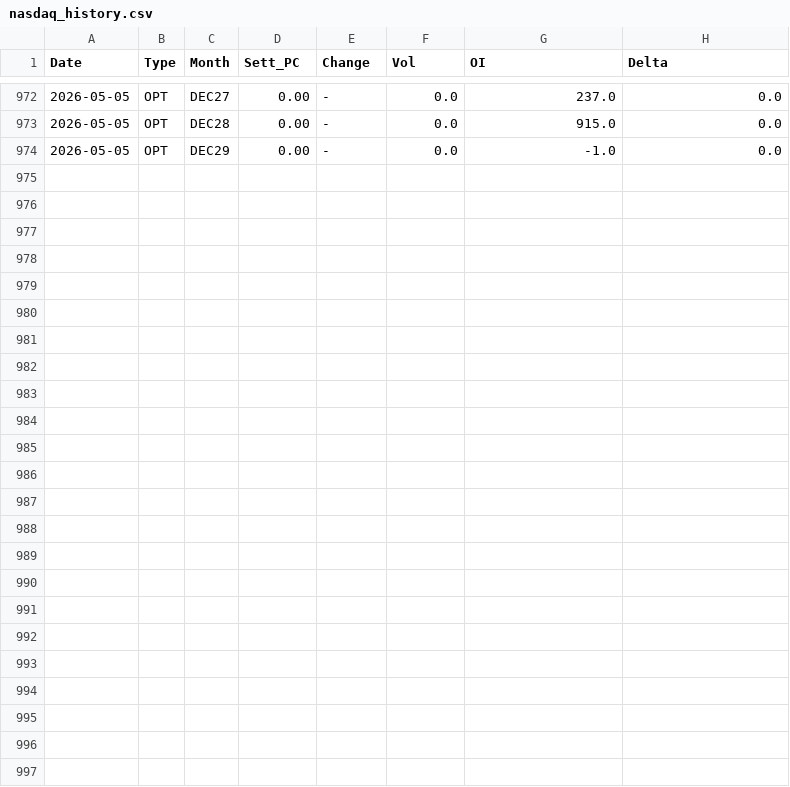
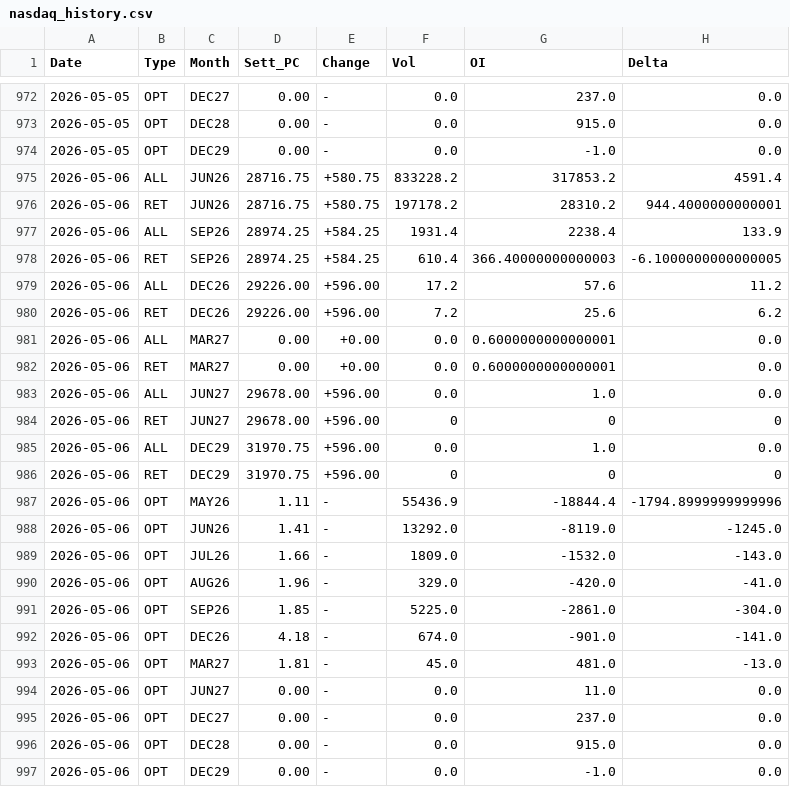
Before and after one commit to jianhuaa/fx-telegram-bot, a CSV file: nasdaq_history.csv, drawn as a sheet; only a part is shown, gaps mark what is left out; the diff names each change by its address in the sheet, - before the commit and + after, or states it on an @@ line.

```diff
--- a/nasdaq_history.csv
+++ b/nasdaq_history.csv
+row 975: 2026-05-06 | ALL | JUN26 | 28716.75 | +580.75 | 833228.2 | 317853.2 | 4591.4
+row 976: 2026-05-06 | RET | JUN26 | 28716.75 | +580.75 | 197178.2 | 28310.2 | 944.4000000000001
+row 977: 2026-05-06 | ALL | SEP26 | 28974.25 | +584.25 | 1931.4 | 2238.4 | 133.9
+row 978: 2026-05-06 | RET | SEP26 | 28974.25 | +584.25 | 610.4 | 366.40000000000003 | -6.1000000000000005
+row 979: 2026-05-06 | ALL | DEC26 | 29226.00 | +596.00 | 17.2 | 57.6 | 11.2
+row 980: 2026-05-06 | RET | DEC26 | 29226.00 | +596.00 | 7.2 | 25.6 | 6.2
+row 981: 2026-05-06 | ALL | MAR27 | 0.00 | +0.00 | 0.0 | 0.6000000000000001 | 0.0
+row 982: 2026-05-06 | RET | MAR27 | 0.00 | +0.00 | 0.0 | 0.6000000000000001 | 0.0
+row 983: 2026-05-06 | ALL | JUN27 | 29678.00 | +596.00 | 0.0 | 1.0 | 0.0
+row 984: 2026-05-06 | RET | JUN27 | 29678.00 | +596.00 | 0 | 0 | 0
+row 985: 2026-05-06 | ALL | DEC29 | 31970.75 | +596.00 | 0.0 | 1.0 | 0.0
+row 986: 2026-05-06 | RET | DEC29 | 31970.75 | +596.00 | 0 | 0 | 0
+row 987: 2026-05-06 | OPT | MAY26 | 1.11 | - | 55436.9 | -18844.4 | -1794.8999999999996
+row 988: 2026-05-06 | OPT | JUN26 | 1.41 | - | 13292.0 | -8119.0 | -1245.0
+row 989: 2026-05-06 | OPT | JUL26 | 1.66 | - | 1809.0 | -1532.0 | -143.0
+row 990: 2026-05-06 | OPT | AUG26 | 1.96 | - | 329.0 | -420.0 | -41.0
+row 991: 2026-05-06 | OPT | SEP26 | 1.85 | - | 5225.0 | -2861.0 | -304.0
+row 992: 2026-05-06 | OPT | DEC26 | 4.18 | - | 674.0 | -901.0 | -141.0
+row 993: 2026-05-06 | OPT | MAR27 | 1.81 | - | 45.0 | 481.0 | -13.0
+row 994: 2026-05-06 | OPT | JUN27 | 0.00 | - | 0.0 | 11.0 | 0.0
+row 995: 2026-05-06 | OPT | DEC27 | 0.00 | - | 0.0 | 237.0 | 0.0
+row 996: 2026-05-06 | OPT | DEC28 | 0.00 | - | 0.0 | 915.0 | 0.0
+row 997: 2026-05-06 | OPT | DEC29 | 0.00 | - | 0.0 | -1.0 | 0.0
```
Also changed, not shown: bitcoin_history.csv, russell_history.csv, 2 other files.
